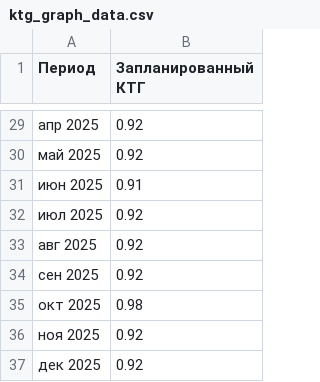
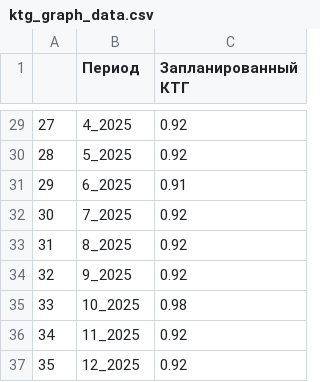
Before and after one commit to Zhenya1975/app3y_v3, a CSV file: widget_data/ktg_graph_data.csv, drawn as a sheet; only a part is shown, gaps mark what is left out; addresses are those after the commit; the diff covers the shown part only; the diff names each change by its address in the sheet, - before the commit and + after, or states it on an @@ line.

```diff
--- a/widget_data/ktg_graph_data.csv
+++ b/widget_data/ktg_graph_data.csv
+column A, rows 29-37: 27 | 28 | 29 | 30 | 31 | 32 | 33 | 34 | 35
-B29 (Период): апр 2025
+B29 (Период): 4_2025
-B30 (Период): май 2025
+B30 (Период): 5_2025
-B31 (Период): июн 2025
+B31 (Период): 6_2025
-B32 (Период): июл 2025
+B32 (Период): 7_2025
-B33 (Период): авг 2025
+B33 (Период): 8_2025
-B34 (Период): сен 2025
+B34 (Период): 9_2025
-B35 (Период): окт 2025
+B35 (Период): 10_2025
-B36 (Период): ноя 2025
+B36 (Период): 11_2025
-B37 (Период): дек 2025
+B37 (Период): 12_2025
```
Also changed, not shown: 27 edited cells elsewhere in this file, 8 other files.
